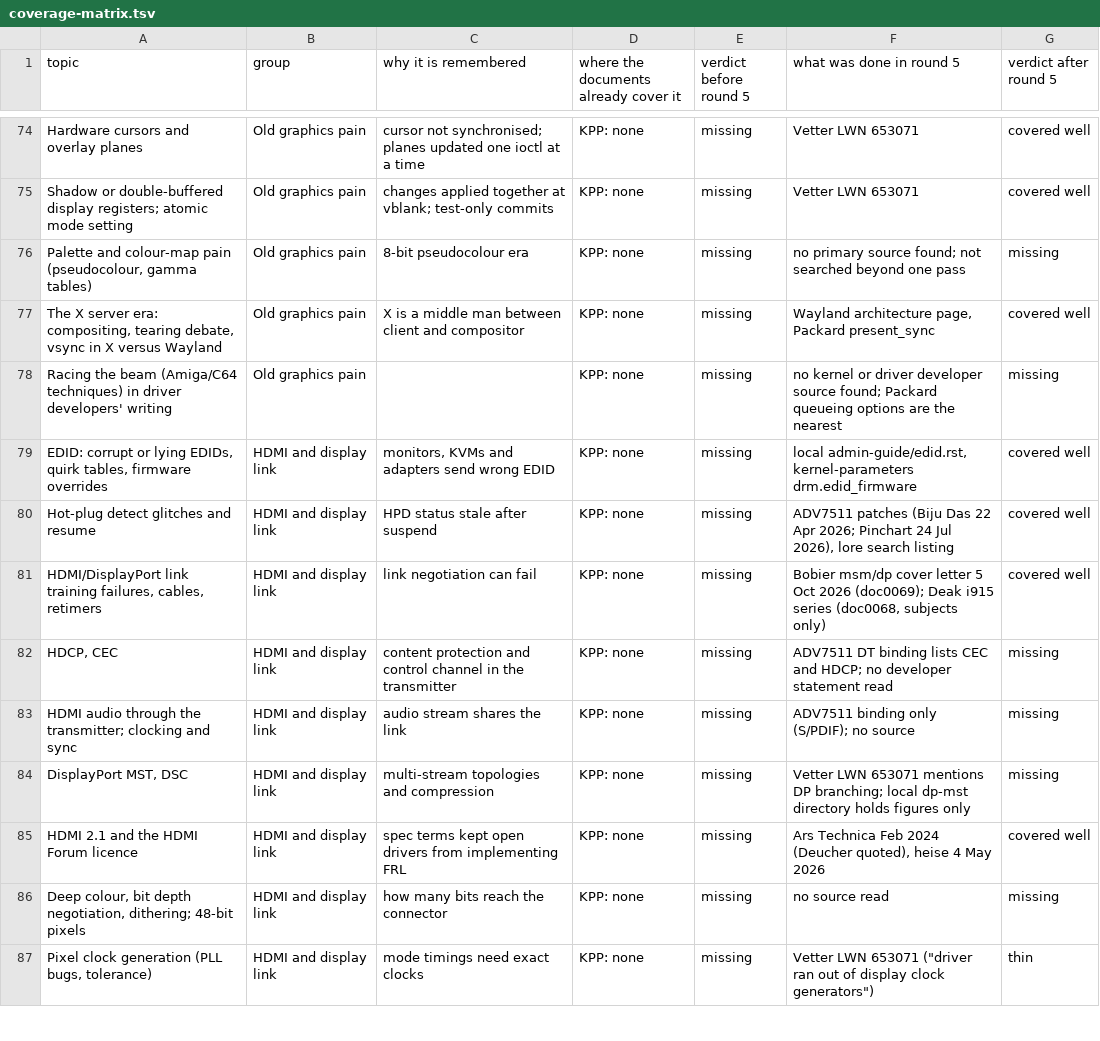
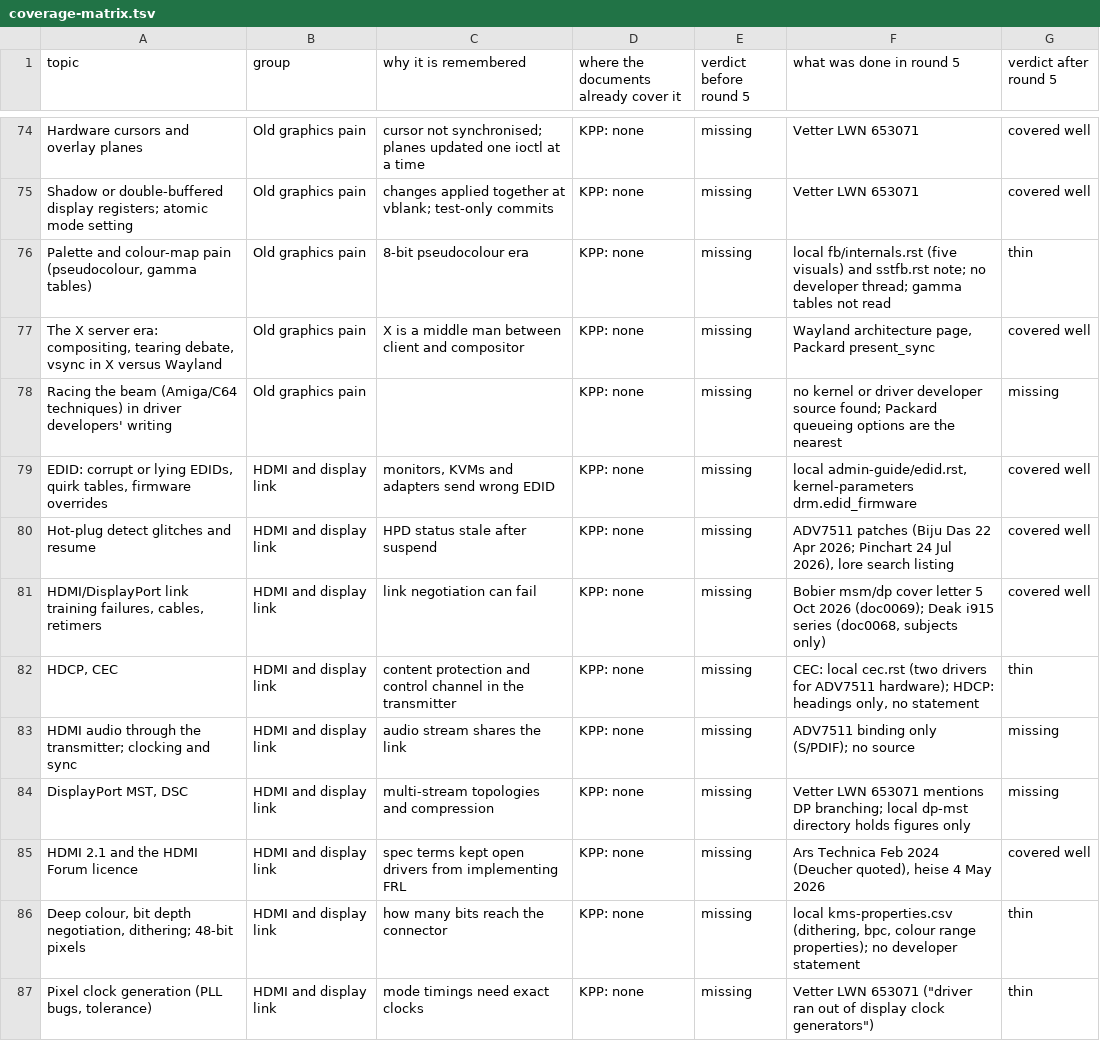
Before and after one commit to moebiusV/pdp64, a TSV file: docs/codegen-data/kernelpain/coverage-matrix.tsv, drawn as a sheet; only a part is shown, gaps mark what is left out.

Commit message:
kernel pain points round 5 (checkpoint 5): palette, dithering, CEC rows; matrix 52/38/5

```diff
--- a/docs/codegen-data/kernelpain/coverage-matrix.tsv
+++ b/docs/codegen-data/kernelpain/coverage-matrix.tsv
@@ -75,3 +75,3 @@ Hardware cursors and overlay planes	Old graphics pain	cursor not synchronised; p
 Shadow or double-buffered display registers; atomic mode setting	Old graphics pain	changes applied together at vblank; test-only commits	KPP: none	missing	Vetter LWN 653071	covered well
-Palette and colour-map pain (pseudocolour, gamma tables)	Old graphics pain	8-bit pseudocolour era	KPP: none	missing	no primary source found; not searched beyond one pass	missing
+Palette and colour-map pain (pseudocolour, gamma tables)	Old graphics pain	8-bit pseudocolour era	KPP: none	missing	local fb/internals.rst (five visuals) and sstfb.rst note; no developer thread; gamma tables not read	thin
 The X server era: compositing, tearing debate, vsync in X versus Wayland	Old graphics pain	X is a middle man between client and compositor	KPP: none	missing	Wayland architecture page, Packard present_sync	covered well
@@ -81,3 +81,3 @@ Hot-plug detect glitches and resume	HDMI and display link	HPD status stale after
 HDMI/DisplayPort link training failures, cables, retimers	HDMI and display link	link negotiation can fail	KPP: none	missing	Bobier msm/dp cover letter 5 Oct 2026 (doc0069); Deak i915 series (doc0068, subjects only)	covered well
-HDCP, CEC	HDMI and display link	content protection and control channel in the transmitter	KPP: none	missing	ADV7511 DT binding lists CEC and HDCP; no developer statement read	missing
+HDCP, CEC	HDMI and display link	content protection and control channel in the transmitter	KPP: none	missing	CEC: local cec.rst (two drivers for ADV7511 hardware); HDCP: headings only, no statement	thin
 HDMI audio through the transmitter; clocking and sync	HDMI and display link	audio stream shares the link	KPP: none	missing	ADV7511 binding only (S/PDIF); no source	missing
@@ -85,3 +85,3 @@ DisplayPort MST, DSC	HDMI and display link	multi-stream topologies and compressi
 HDMI 2.1 and the HDMI Forum licence	HDMI and display link	spec terms kept open drivers from implementing FRL	KPP: none	missing	Ars Technica Feb 2024 (Deucher quoted), heise 4 May 2026	covered well
-Deep colour, bit depth negotiation, dithering; 48-bit pixels	HDMI and display link	how many bits reach the connector	KPP: none	missing	no source read	missing
+Deep colour, bit depth negotiation, dithering; 48-bit pixels	HDMI and display link	how many bits reach the connector	KPP: none	missing	local kms-properties.csv (dithering, bpc, colour range properties); no developer statement	thin
 Pixel clock generation (PLL bugs, tolerance)	HDMI and display link	mode timings need exact clocks	KPP: none	missing	"Vetter LWN 653071 (""driver ran out of display clock generators"")"	thin
```
Also changed, not shown: 1 other file.
